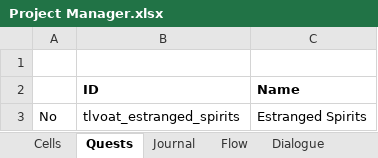
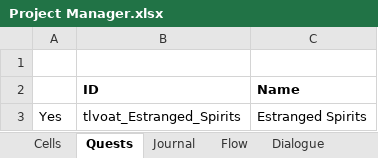
Before and after one commit to VesnaBrucoms/estranged-spirits, an Excel workbook: Docs/Project Manager.xlsx, sheet Quests, drawn as a sheet; values as stored, in another font and other column widths than the file's, no borders; conditional formats not drawn; the diff names each change by its address in the sheet, - before the commit and + after, or states it on an @@ line.

```diff
--- a/Docs/Project Manager.xlsx (sheet Quests)
+++ b/Docs/Project Manager.xlsx (sheet Quests)
-A3: No
+A3: Yes
-B3 (ID): tlvoat_estranged_spirits
+B3 (ID): tlvoat_Estranged_Spirits
```
Also changed, not shown: sheet Scripts, 1 other file.
